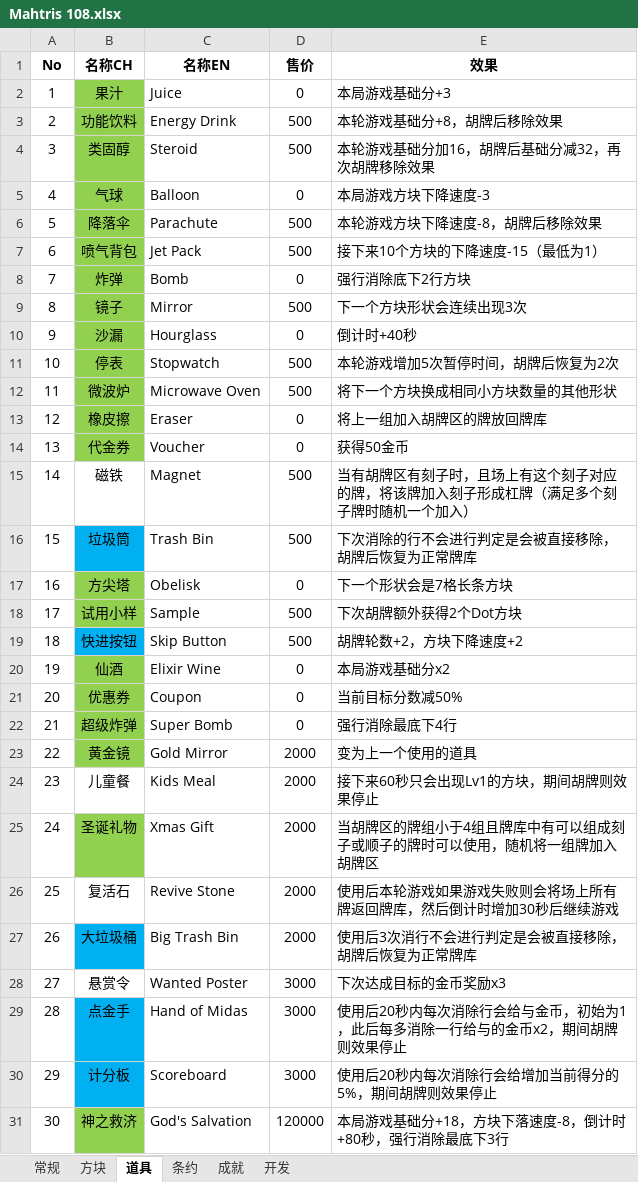
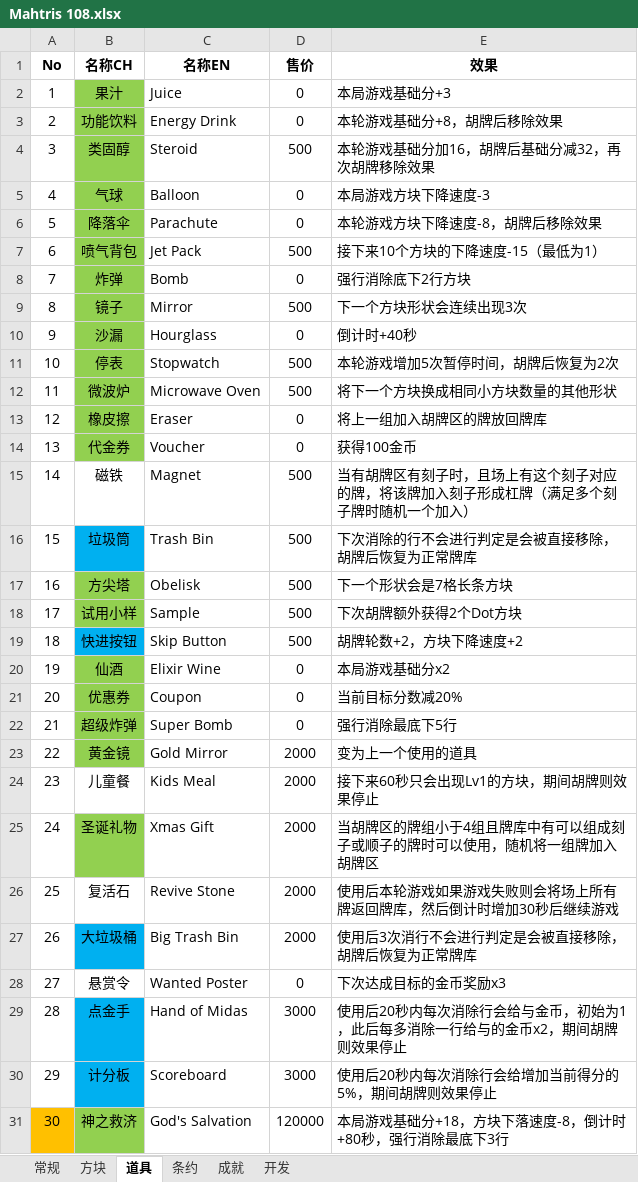
Before and after one commit to zxy199193/Mahtris-108, an Excel workbook: Mahtris 108/Assets/Document/Mahtris 108.xlsx, sheet 道具, drawn as a sheet; values as stored, in another font and other column widths than the file's, no borders; the diff names each change by its address in the sheet, - before the commit and + after, or states it on an @@ line.

```diff
--- a/Mahtris 108/Assets/Document/Mahtris 108.xlsx (sheet 道具)
+++ b/Mahtris 108/Assets/Document/Mahtris 108.xlsx (sheet 道具)
-D3 (售价): 500
+D3 (售价): 0
-D6 (售价): 500
+D6 (售价): 0
-E14 (效果): 获得50金币
+E14 (效果): 获得100金币
-D17 (售价): 0
+D17 (售价): 500
-E21 (效果): 当前目标分数减50%
+E21 (效果): 当前目标分数减20%
-E22 (效果): 强行消除最底下4行
+E22 (效果): 强行消除最底下5行
-D28 (售价): 3000
+D28 (售价): 0
-A31 fill: none
+A31 fill: #FFC000
```
Also changed, not shown: sheet 条约, sheet 开发.
